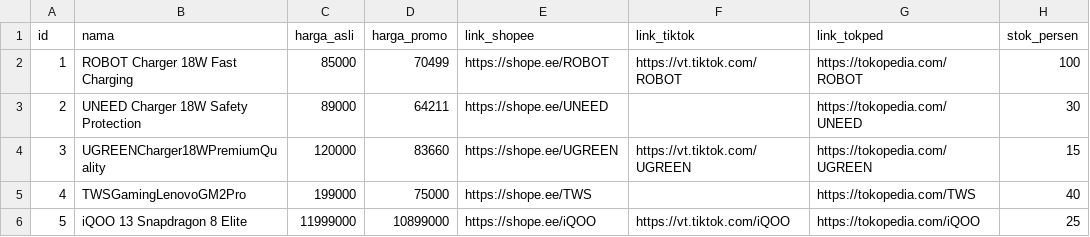
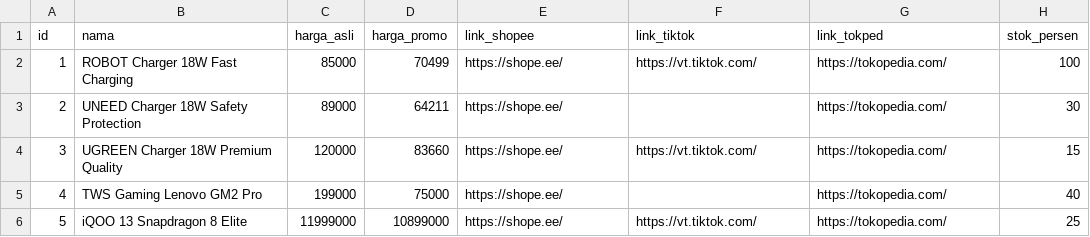
Before and after one commit to Dikrifm/DEV00, a CSV file: pro.csv, drawn as a sheet; only a part is shown; the diff names each change by its address in the sheet, - before the commit and + after, or states it on an @@ line.

Commit message:
Update pro.csv

```diff
--- a/pro.csv
+++ b/pro.csv
-E2 (link_shopee): https://shope.ee/ROBOT
+E2 (link_shopee): https://shope.ee/
-F2 (link_tiktok): https://vt.tiktok.com/ROBOT
+F2 (link_tiktok): https://vt.tiktok.com/
-G2 (link_tokped): https://tokopedia.com/ROBOT
+G2 (link_tokped): https://tokopedia.com/
-E3 (link_shopee): https://shope.ee/UNEED
+E3 (link_shopee): https://shope.ee/
-G3 (link_tokped): https://tokopedia.com/UNEED
+G3 (link_tokped): https://tokopedia.com/
-B4 (nama): UGREENCharger18WPremiumQuality
+B4 (nama): UGREEN Charger 18W Premium Quality
-E4 (link_shopee): https://shope.ee/UGREEN
+E4 (link_shopee): https://shope.ee/
-F4 (link_tiktok): https://vt.tiktok.com/UGREEN
+F4 (link_tiktok): https://vt.tiktok.com/
-G4 (link_tokped): https://tokopedia.com/UGREEN
+G4 (link_tokped): https://tokopedia.com/
-B5 (nama): TWSGamingLenovoGM2Pro
+B5 (nama): TWS Gaming Lenovo GM2 Pro
-E5 (link_shopee): https://shope.ee/TWS
+E5 (link_shopee): https://shope.ee/
-G5 (link_tokped): https://tokopedia.com/TWS
+G5 (link_tokped): https://tokopedia.com/
-E6 (link_shopee): https://shope.ee/iQOO
+E6 (link_shopee): https://shope.ee/
-F6 (link_tiktok): https://vt.tiktok.com/iQOO
+F6 (link_tiktok): https://vt.tiktok.com/
-G6 (link_tokped): https://tokopedia.com/iQOO
+G6 (link_tokped): https://tokopedia.com/
```
